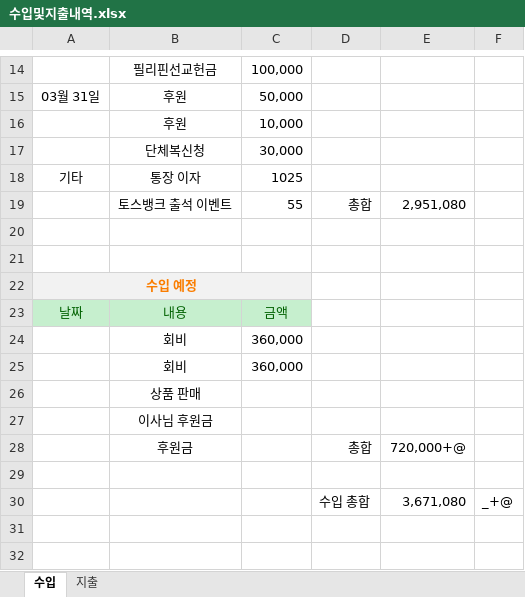
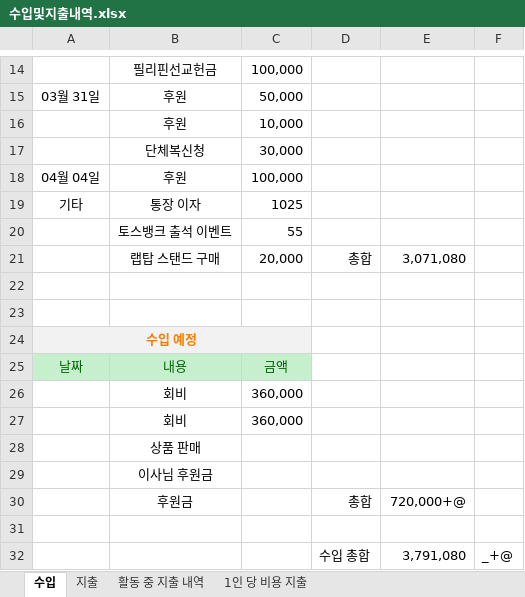
Before and after one commit to 51SB-ANTIMONY/2025-1_UNISTIVF-SEED, an Excel workbook: Balance/수입및지출내역.xlsx, sheet 수입, drawn as a sheet; only a part is shown, gaps mark what is left out; values as stored, in another font and other column widths than the file's, no borders; addresses are those after the commit; the diff names each change by its address in the sheet, - before the commit and + after, or states it on an @@ line.

```diff
--- a/Balance/수입및지출내역.xlsx (sheet 수입)
+++ b/Balance/수입및지출내역.xlsx (sheet 수입)
+sheet tab: 활동 중 지출 내역
+sheet tab: 1인 당 비용 지출
+row 18: 04월 04일 | 후원 | 100,000
-D20: 총합
+D20: (empty)
-E20: 2,951,080
+E20: (empty)
+row 21:  | 랩탑 스탠드 구매 | 20,000 | 총합 | 3,071,080
-E32: 3,671,080
+E32: 3,791,080
```
Also changed, not shown: sheet 지출, 2 other files.
